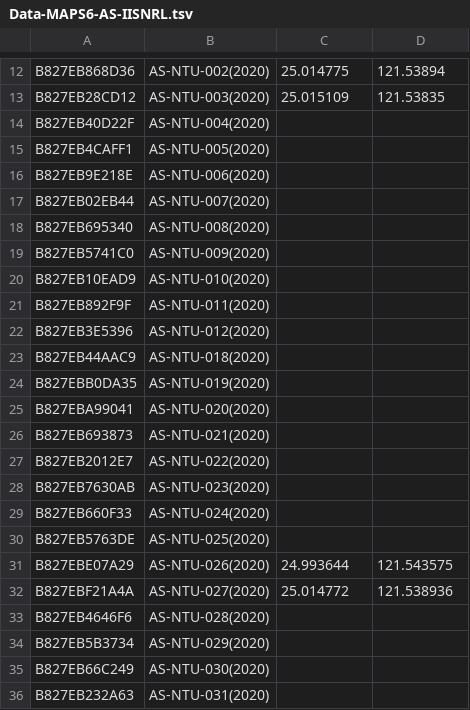
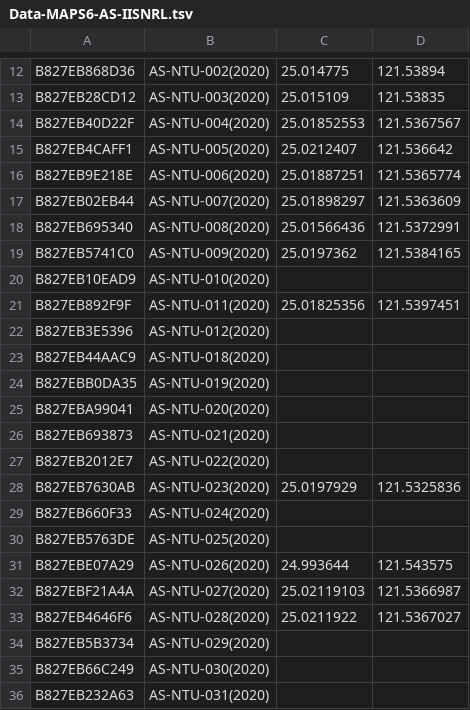
Before and after one commit to cclljj/PM25_ODP, a TSV file: Devices/Academic/Data-MAPS6-AS-IISNRL.tsv, drawn as a sheet; only a part is shown, gaps mark what is left out.

Commit message:
Update Data-MAPS6-AS-IISNRL.tsv
add GPS data for NTU project

```diff
--- a/Devices/Academic/Data-MAPS6-AS-IISNRL.tsv
+++ b/Devices/Academic/Data-MAPS6-AS-IISNRL.tsv
@@ -13,10 +13,10 @@ B827EB868D36	AS-NTU-002(2020)	25.014775	121.53894
 B827EB28CD12	AS-NTU-003(2020)	25.015109	121.53835
-B827EB40D22F	AS-NTU-004(2020)		
-B827EB4CAFF1	AS-NTU-005(2020)		
-B827EB9E218E	AS-NTU-006(2020)		
-B827EB02EB44	AS-NTU-007(2020)		
-B827EB695340	AS-NTU-008(2020)		
-B827EB5741C0	AS-NTU-009(2020)		
+B827EB40D22F	AS-NTU-004(2020)	25.01852553	121.5367567
+B827EB4CAFF1	AS-NTU-005(2020)	25.0212407	121.536642
+B827EB9E218E	AS-NTU-006(2020)	25.01887251	121.5365774
+B827EB02EB44	AS-NTU-007(2020)	25.01898297	121.5363609
+B827EB695340	AS-NTU-008(2020)	25.01566436	121.5372991
+B827EB5741C0	AS-NTU-009(2020)	25.0197362	121.5384165
 B827EB10EAD9	AS-NTU-010(2020)		
-B827EB892F9F	AS-NTU-011(2020)		
+B827EB892F9F	AS-NTU-011(2020)	25.01825356	121.5397451
 B827EB3E5396	AS-NTU-012(2020)		
@@ -27,3 +27,3 @@ B827EB693873	AS-NTU-021(2020)
 B827EB2012E7	AS-NTU-022(2020)		
-B827EB7630AB	AS-NTU-023(2020)		
+B827EB7630AB	AS-NTU-023(2020)	25.0197929	121.5325836
 B827EB660F33	AS-NTU-024(2020)		
@@ -31,4 +31,4 @@ B827EB5763DE	AS-NTU-025(2020)
 B827EBE07A29	AS-NTU-026(2020)	24.993644	121.543575
-B827EBF21A4A	AS-NTU-027(2020)	25.014772	121.538936
-B827EB4646F6	AS-NTU-028(2020)		
+B827EBF21A4A	AS-NTU-027(2020)	25.02119103	121.5366987
+B827EB4646F6	AS-NTU-028(2020)	25.0211922	121.5367027
 B827EB5B3734	AS-NTU-029(2020)		
```
